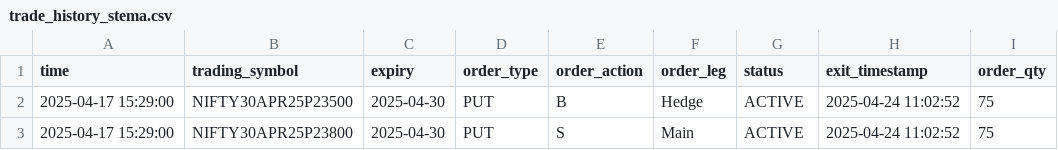
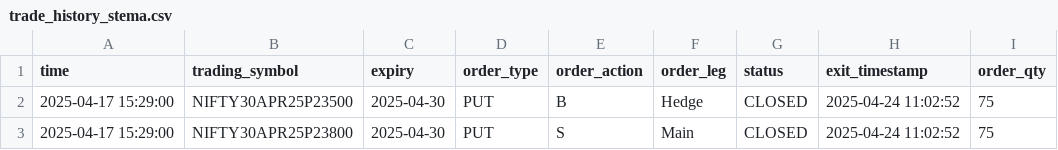
Before and after one commit to Rana-test/AutoT_forked, a CSV file: trade_history_stema.csv, drawn as a sheet.

Commit message:
trade update

```diff
--- a/trade_history_stema.csv
+++ b/trade_history_stema.csv
@@ -1,3 +1,3 @@
 time,trading_symbol,expiry,order_type,order_action,order_leg,status,exit_timestamp,order_qty
-2025-04-17 15:29:00,NIFTY30APR25P23500,2025-04-30,PUT,B,Hedge,ACTIVE,2025-04-24 11:02:52,75
-2025-04-17 15:29:00,NIFTY30APR25P23800,2025-04-30,PUT,S,Main,ACTIVE,2025-04-24 11:02:52,75
+2025-04-17 15:29:00,NIFTY30APR25P23500,2025-04-30,PUT,B,Hedge,CLOSED,2025-04-24 11:02:52,75
+2025-04-17 15:29:00,NIFTY30APR25P23800,2025-04-30,PUT,S,Main,CLOSED,2025-04-24 11:02:52,75
```
